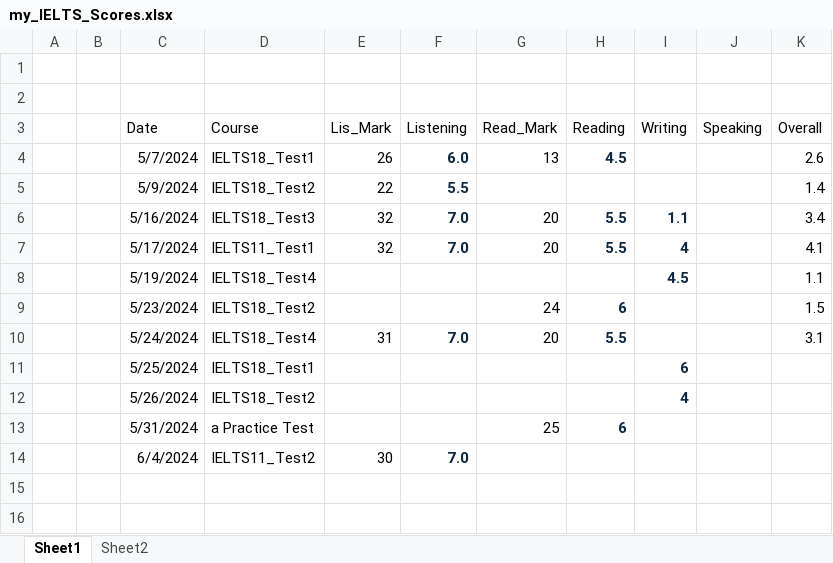
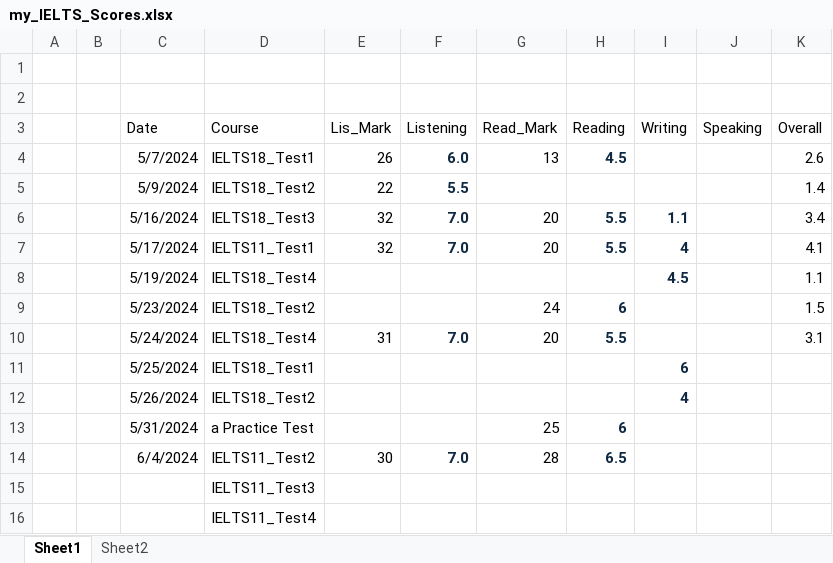
Before and after one commit to nayzinminlwin/IELTS_Practice_Repo, an Excel workbook: my_IELTS_Scores.xlsx, sheet Sheet1, drawn as a sheet; values as stored, in another font and other column widths than the file's, no borders; table styles not drawn; the diff names each change by its address in the sheet, - before the commit and + after, or states it on an @@ line.

Commit message:
Practiced IELTS 11 Test 2 Reading.

```diff
--- a/my_IELTS_Scores.xlsx (sheet Sheet1)
+++ b/my_IELTS_Scores.xlsx (sheet Sheet1)
-G14 (Read_Mark): (empty)
+G14 (Read_Mark): 28
-H14 (Reading): (empty)
+H14 (Reading): 6.5
+row 15:  |  |  | IELTS11_Test3
+row 16:  |  |  | IELTS11_Test4
```
Also changed, not shown: 1 other file.
